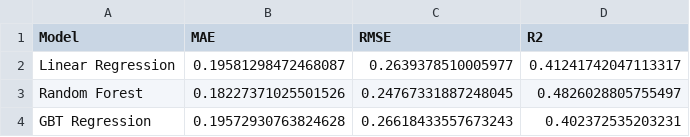
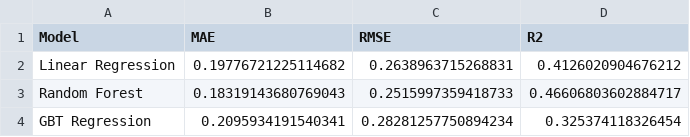
Before and after one commit to Hitcom-21/Electricity-Consumption-And-Predection-Using-Spark, a CSV file: model_metrics.csv, drawn as a sheet.

```diff
--- a/model_metrics.csv
+++ b/model_metrics.csv
@@ -1,4 +1,4 @@
 Model,MAE,RMSE,R2
-Linear Regression,0.19581298472468087,0.2639378510005977,0.41241742047113317
-Random Forest,0.18227371025501526,0.24767331887248045,0.4826028805755497
-GBT Regression,0.19572930763824628,0.26618433557673243,0.402372535203231
+Linear Regression,0.19776721225114682,0.2638963715268831,0.4126020904676212
+Random Forest,0.18319143680769043,0.2515997359418733,0.46606803602884717
+GBT Regression,0.2095934191540341,0.28281257750894234,0.325374118326454
```
Also changed, not shown: prediction_results.csv, 4 other files.
